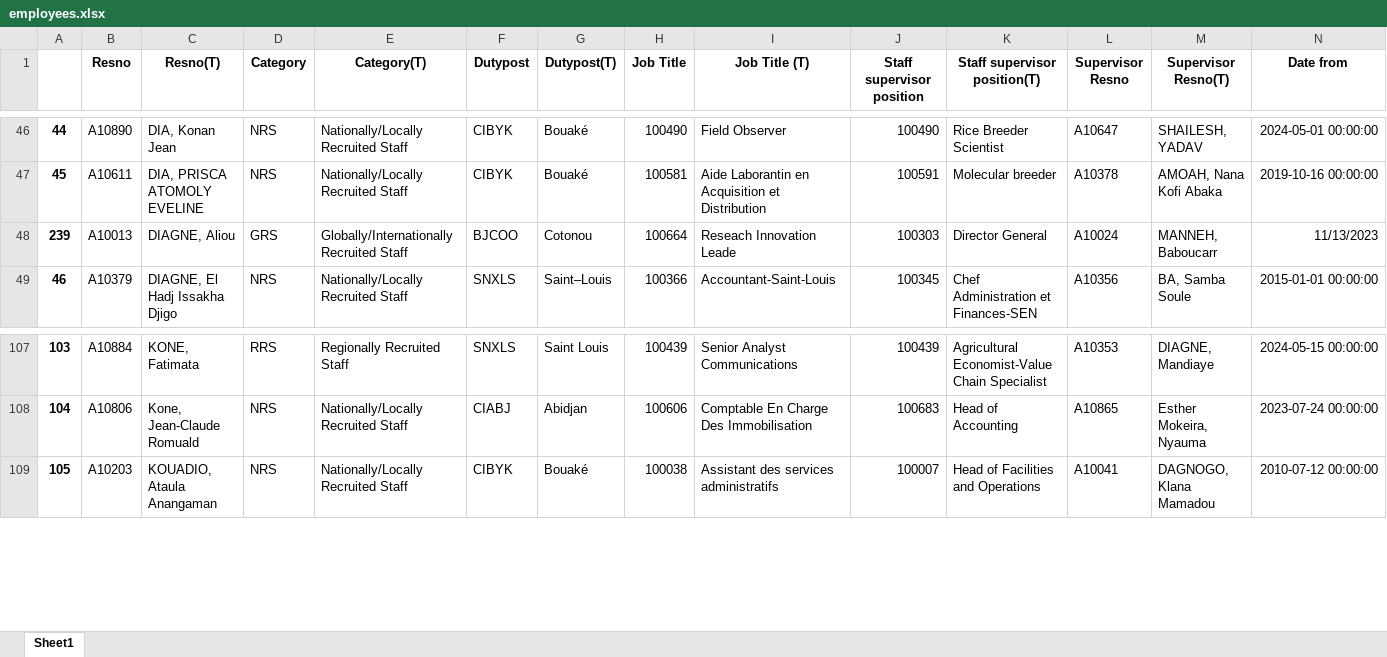
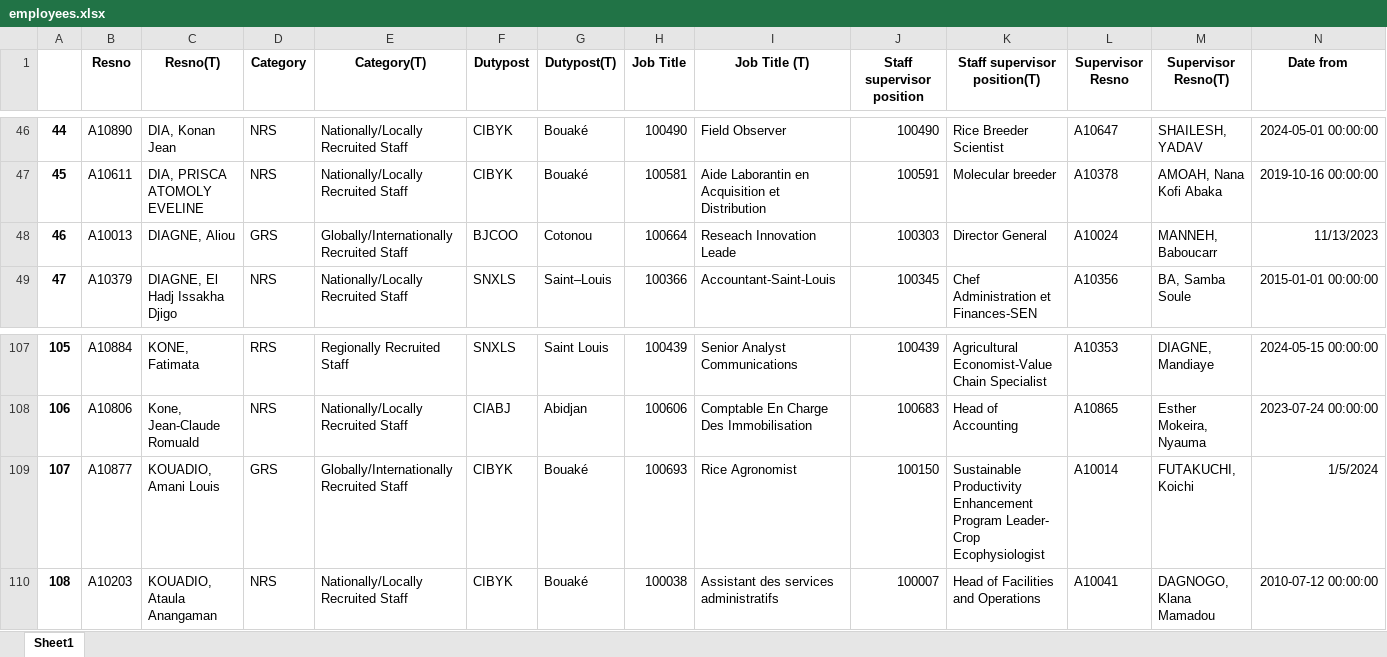
Before and after one commit to africaricehrtrainee/africarice-hr, an Excel workbook: express/db/employees.xlsx, sheet Sheet1, drawn as a sheet; only a part is shown, gaps mark what is left out; values as stored, in another font and other column widths than the file's, no borders; conditional formats not drawn; rows hold the shown columns only; the diff names each change by its address in the sheet, - before the commit and + after, or states it on an @@ line.

```diff
--- a/express/db/employees.xlsx (sheet Sheet1)
+++ b/express/db/employees.xlsx (sheet Sheet1)
@@ column A renumbered from row 48 down @@
+row 109: 107 | A10877 | KOUADIO, Amani Louis | GRS | Globally/Internationally Recruited Staff | CIBYK | Bouaké | 100693 | Rice Agronomist | 100150 | Sustainable Productivity Enhancement Program Leader- Crop Ecophysiologist | A10014 | FUTAKUCHI, Koichi | 1/5/2024
```
Also changed, not shown: 5 other files.
